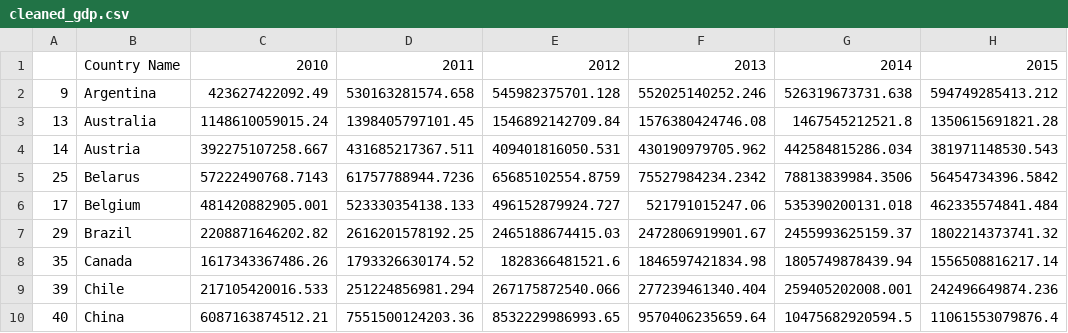
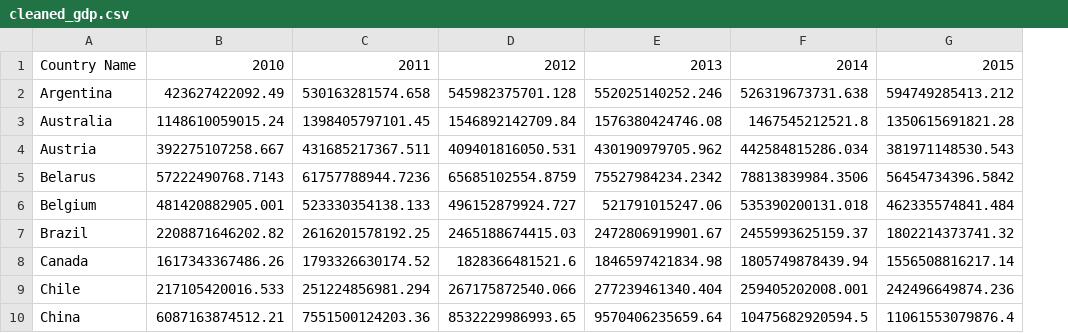
Before and after one commit to Kosthi/MathematicalModel, a CSV file: MCM2023/指标/投入：自然资源/cleaned_gdp.csv, drawn as a sheet; only a part is shown; the diff names each change by its address in the sheet, - before the commit and + after, or states it on an @@ line.

Commit message:
feat: complete data clean

```diff
--- a/MCM2023/指标/投入：自然资源/cleaned_gdp.csv
+++ b/MCM2023/指标/投入：自然资源/cleaned_gdp.csv
-column A, rows 2-10: 9 | 13 | 14 | 25 | 17 | 29 | 35 | 39 | 40
```
Also changed, not shown: MCM2023/指标/投入：自然资源/cleaned_农业用地.csv, MCM2023/指标/投入：自然资源/cleaned_可再生内陆淡水资源总量.csv, 20 other files.
